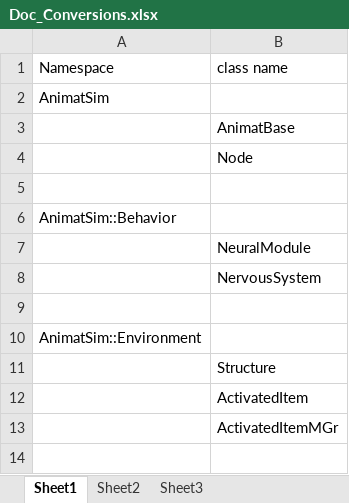
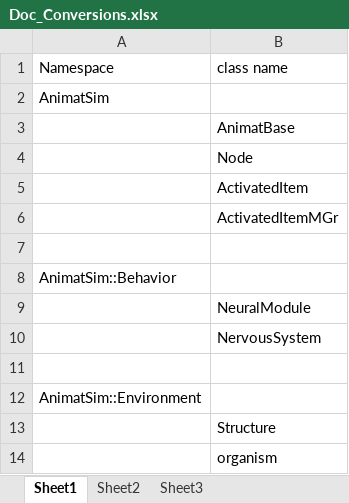
Before and after one commit to NeuroRoboticTech/AnimatLabPublicSource, an Excel workbook: Documentation/Doc_Conversions.xlsx, sheet Sheet1, drawn as a sheet; values as stored, in another font and other column widths than the file's, no borders; addresses are those after the commit; the diff names each change by its address in the sheet, - before the commit and + after, or states it on an @@ line.

```diff
--- a/Documentation/Doc_Conversions.xlsx (sheet Sheet1)
+++ b/Documentation/Doc_Conversions.xlsx (sheet Sheet1)
+row 5:  | ActivatedItem
@@ row 13 moved to row 6: ActivatedItemMGr @@
-B14 (class name): ActivatedItem
+B14 (class name): organism
```
Also changed, not shown: 29 other files.
